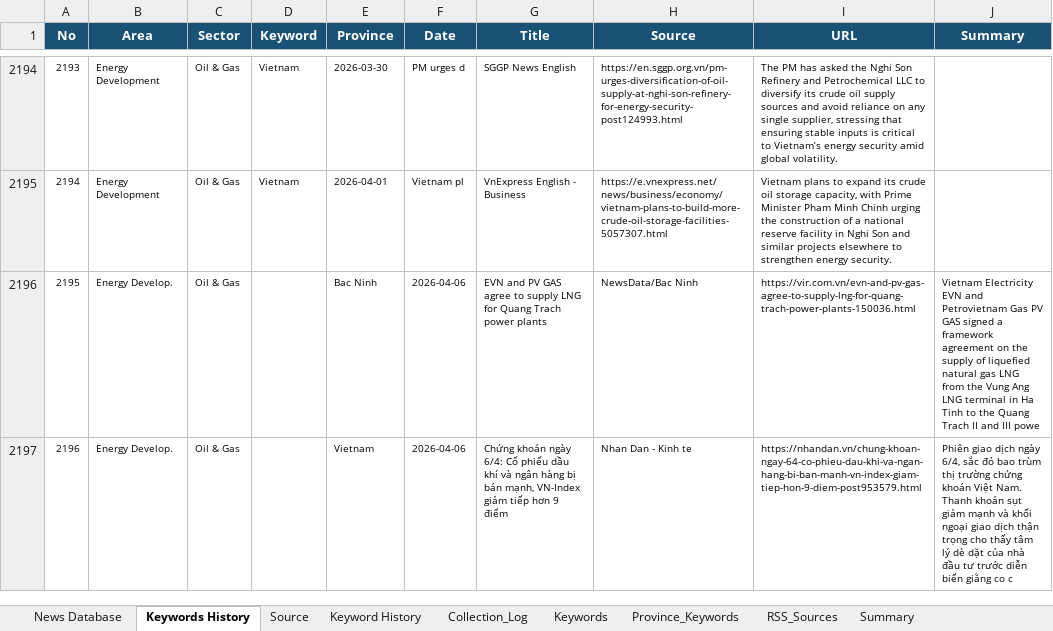
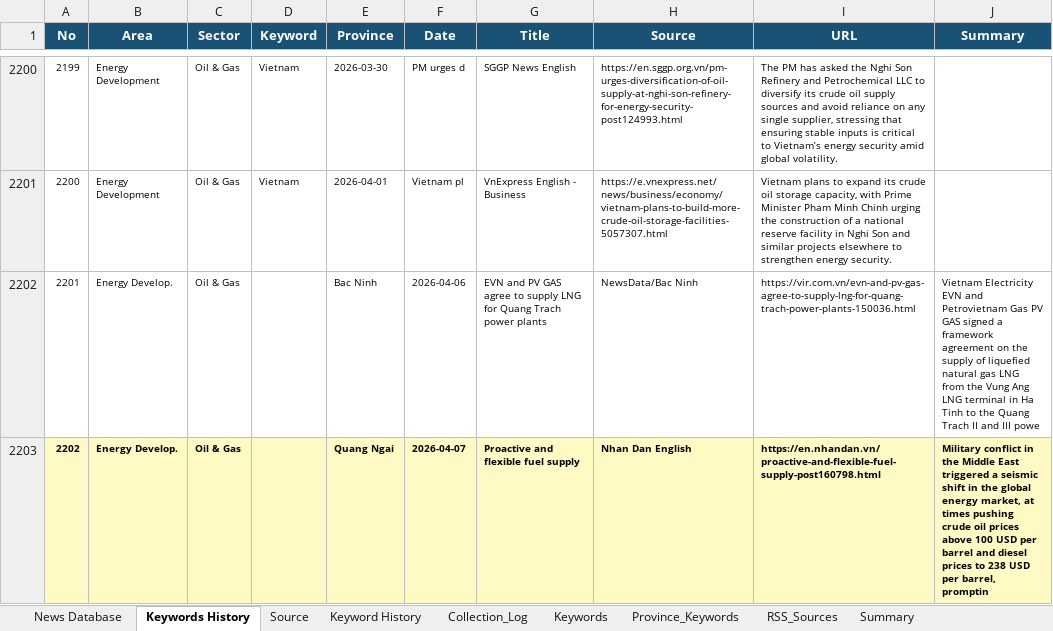
Before and after one commit to hms4792/vietnam-infra-news, an Excel workbook: data/database/Vietnam_Infra_News_Database_Final.xlsx, sheet Keywords History, drawn as a sheet; only a part is shown, gaps mark what is left out; the shorter side is filled out with more unchanged rows; values as stored, in another font and other column widths than the file's, no borders; the diff covers the shown part only; the diff names each change by its address in the sheet, - before the commit and + after, or states it on an @@ line.

```diff
--- a/data/database/Vietnam_Infra_News_Database_Final.xlsx (sheet Keywords History)
+++ b/data/database/Vietnam_Infra_News_Database_Final.xlsx (sheet Keywords History)
@@ column A (No) renumbered from row 1637 down @@
+row 2203: 2202 | Energy Develop. | Oil & Gas |  | Quang Ngai | 2026-04-07 | Proactive and flexible fuel supply | Nhan Dan English | https://en.nhandan.vn/proactive-and-flexible-fuel-supply-post160798.html | Military conflict in the Middle East triggered a seismic shift in the global energy market, at times pushing crude oil prices above 100 USD per barrel and diesel prices to 238 USD per barrel, promptin
```
Also changed, not shown: 15 added rows and cell formats elsewhere in this sheet, sheet News Database, sheet Keyword History, sheet Summary, sheet Collection_Log, 3 other files.
